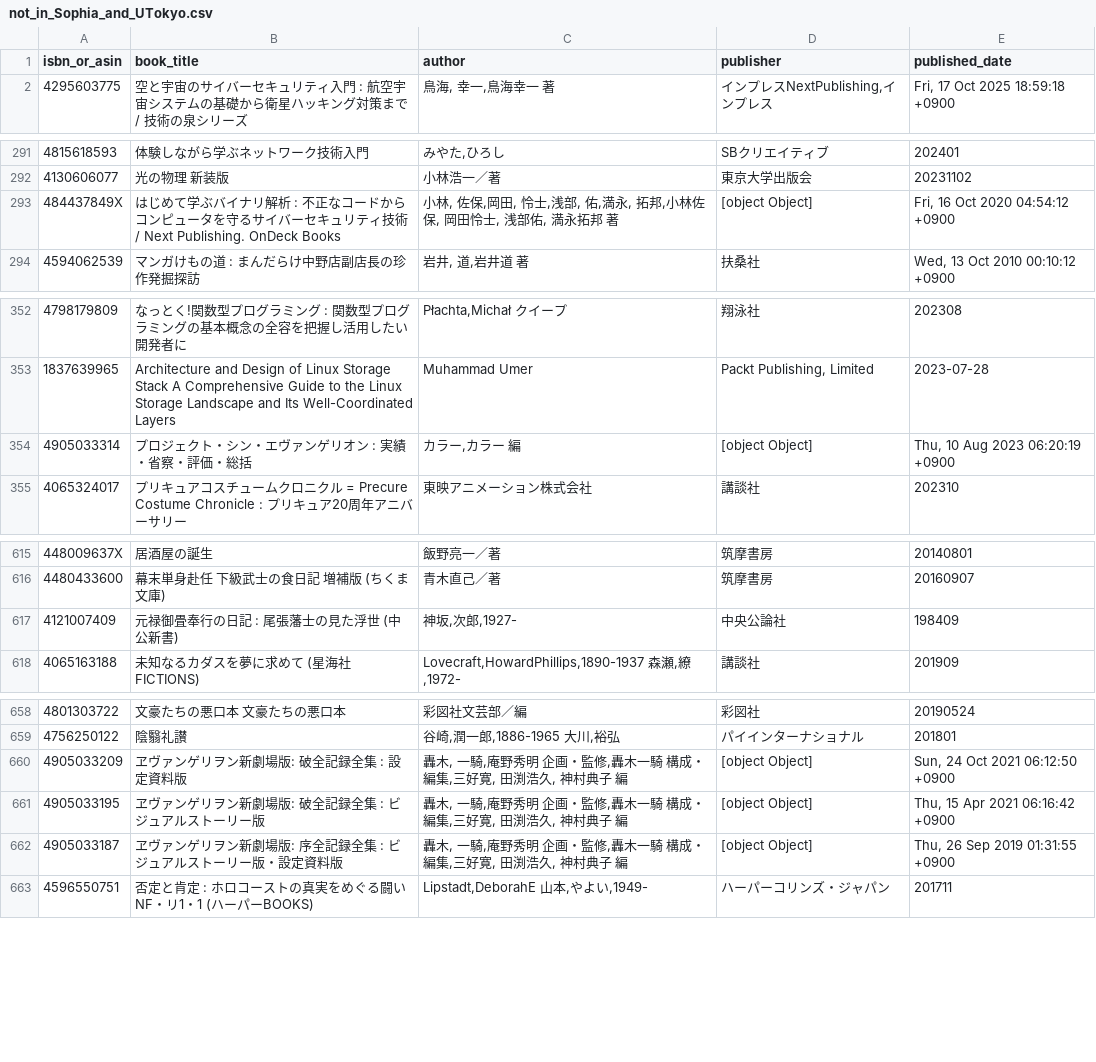
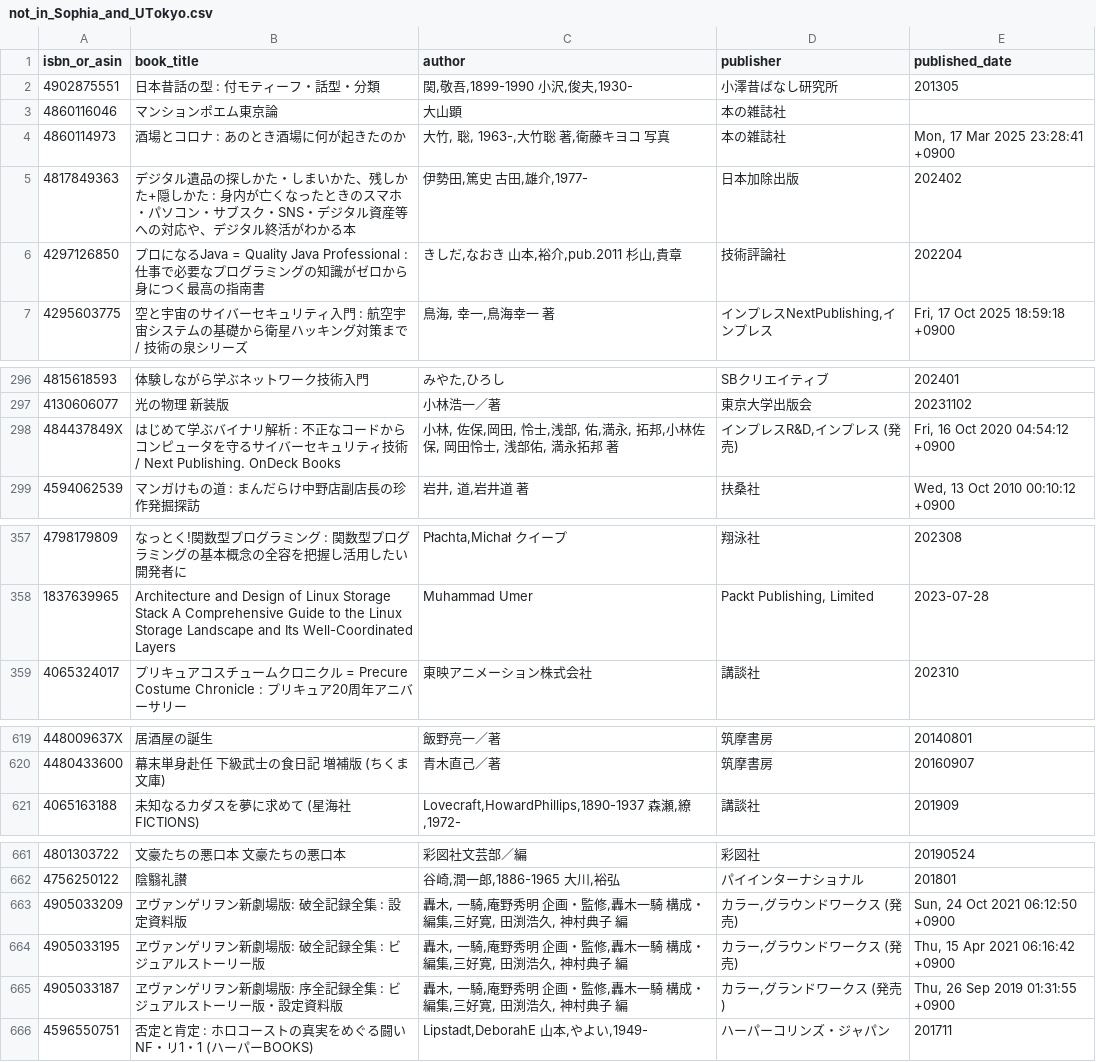
Before and after one commit to stepney141/bookmeter, a CSV file: csv/not_in_Sophia_and_UTokyo.csv, drawn as a sheet; only a part is shown, gaps mark what is left out; the diff covers the shown part only.

```diff
--- a/csv/not_in_Sophia_and_UTokyo.csv
+++ b/csv/not_in_Sophia_and_UTokyo.csv
@@ -1,2 +1,7 @@
 isbn_or_asin,book_title,author,publisher,published_date
+4902875551,日本昔話の型 : 付モティーフ・話型・分類,"関,敬吾,1899-1990 小沢,俊夫,1930-",小澤昔ばなし研究所,201305
+4860116046,マンションポエム東京論,大山顕,本の雑誌社,
+4860114973,酒場とコロナ : あのとき酒場に何が起きたのか,"大竹, 聡, 1963-,大竹聡 著,衛藤キヨコ 写真",本の雑誌社,"Mon, 17 Mar 2025 23:28:41 +0900"
+4817849363,デジタル遺品の探しかた・しまいかた、残しかた+隠しかた : 身内が亡くなったときのスマホ・パソコン・サブスク・SNS・デジタル資産等への対応や、デジタル終活がわかる本,"伊勢田,篤史 古田,雄介,1977-",日本加除出版,202402
+4297126850,プロになるJava = Quality Java Professional : 仕事で必要なプログラミングの知識がゼロから身につく最高の指南書,"きしだ,なおき 山本,裕介,pub.2011 杉山,貴章",技術評論社,202204
 4295603775,空と宇宙のサイバーセキュリティ入門 : 航空宇宙システムの基礎から衛星ハッキング対策まで / 技術の泉シリーズ,"鳥海, 幸一,鳥海幸一 著","インプレスNextPublishing,インプレス","Fri, 17 Oct 2025 18:59:18 +0900"
@@ -292,3 +297,3 @@ isbn_or_asin,book_title,author,publisher,published_date
 4130606077,光の物理　新装版,小林浩一／著,東京大学出版会,20231102
-484437849X,はじめて学ぶバイナリ解析 : 不正なコードからコンピュータを守るサイバーセキュリティ技術 / Next Publishing. OnDeck Books,"小林, 佐保,岡田, 怜士,浅部, 佑,満永, 拓邦,小林佐保, 岡田怜士, 浅部佑, 満永拓邦 著",[object Object],"Fri, 16 Oct 2020 04:54:12 +0900"
+484437849X,はじめて学ぶバイナリ解析 : 不正なコードからコンピュータを守るサイバーセキュリティ技術 / Next Publishing. OnDeck Books,"小林, 佐保,岡田, 怜士,浅部, 佑,満永, 拓邦,小林佐保, 岡田怜士, 浅部佑, 満永拓邦 著","インプレスR&D,インプレス (発売)","Fri, 16 Oct 2020 04:54:12 +0900"
 4594062539,マンガけもの道 : まんだらけ中野店副店長の珍作発掘探訪,"岩井, 道,岩井道 著",扶桑社,"Wed, 13 Oct 2010 00:10:12 +0900"
@@ -353,3 +358,2 @@ isbn_or_asin,book_title,author,publisher,published_date
 1837639965,Architecture and Design of Linux Storage Stack A Comprehensive Guide to the Linux Storage Landscape and Its Well-Coordinated Layers,Muhammad Umer,"Packt Publishing, Limited",2023-07-28
-4905033314,プロジェクト・シン・エヴァンゲリオン : 実績・省察・評価・総括,"カラー,カラー 編",[object Object],"Thu, 10 Aug 2023 06:20:19 +0900"
 4065324017,プリキュアコスチュームクロニクル = Precure Costume Chronicle : プリキュア20周年アニバーサリー,東映アニメーション株式会社,講談社,202310
@@ -616,3 +620,2 @@ isbn_or_asin,book_title,author,publisher,published_date
 4480433600,幕末単身赴任　下級武士の食日記　増補版 (ちくま文庫),青木直己／著,筑摩書房,20160907
-4121007409,元禄御畳奉行の日記 : 尾張藩士の見た浮世 (中公新書),"神坂,次郎,1927-",中央公論社,198409
 4065163188,未知なるカダスを夢に求めて (星海社FICTIONS),"Lovecraft,HowardPhillips,1890-1937 森瀬,繚,1972-",講談社 ,201909
@@ -659,5 +662,5 @@ isbn_or_asin,book_title,author,publisher,published_date
 4756250122,陰翳礼讃,"谷崎,潤一郎,1886-1965 大川,裕弘",パイインターナショナル,201801
-4905033209,ヱヴァンゲリヲン新劇場版: 破全記録全集 : 設定資料版,"轟木, 一騎,庵野秀明 企画・監修,轟木一騎 構成・編集,三好寛, 田渕浩久, 神村典子 編",[object Object],"Sun, 24 Oct 2021 06:12:50 +0900"
-4905033195,ヱヴァンゲリヲン新劇場版: 破全記録全集 : ビジュアルストーリー版,"轟木, 一騎,庵野秀明 企画・監修,轟木一騎 構成・編集,三好寛, 田渕浩久, 神村典子 編",[object Object],"Thu, 15 Apr 2021 06:16:42 +0900"
-4905033187,ヱヴァンゲリヲン新劇場版: 序全記録全集 : ビジュアルストーリー版・設定資料版,"轟木, 一騎,庵野秀明 企画・監修,轟木一騎 構成・編集,三好寛, 田渕浩久, 神村典子 編",[object Object],"Thu, 26 Sep 2019 01:31:55 +0900"
+4905033209,ヱヴァンゲリヲン新劇場版: 破全記録全集 : 設定資料版,"轟木, 一騎,庵野秀明 企画・監修,轟木一騎 構成・編集,三好寛, 田渕浩久, 神村典子 編","カラー,グラウンドワークス (発売)","Sun, 24 Oct 2021 06:12:50 +0900"
+4905033195,ヱヴァンゲリヲン新劇場版: 破全記録全集 : ビジュアルストーリー版,"轟木, 一騎,庵野秀明 企画・監修,轟木一騎 構成・編集,三好寛, 田渕浩久, 神村典子 編","カラー,グラウンドワークス (発売)","Thu, 15 Apr 2021 06:16:42 +0900"
+4905033187,ヱヴァンゲリヲン新劇場版: 序全記録全集 : ビジュアルストーリー版・設定資料版,"轟木, 一騎,庵野秀明 企画・監修,轟木一騎 構成・編集,三好寛, 田渕浩久, 神村典子 編","カラー,グランドワークス (発売)","Thu, 26 Sep 2019 01:31:55 +0900"
 4596550751,否定と肯定 : ホロコーストの真実をめぐる闘い NF・リ1・1 (ハーパーBOOKS),"Lipstadt,DeborahE 山本,やよい,1949-",ハーパーコリンズ・ジャパン,201711
```
Also changed, not shown: 2 edited cells elsewhere in this file, csv/bookmeter_stacked_books.csv, csv/bookmeter_wish_books.csv, 8 other files.
